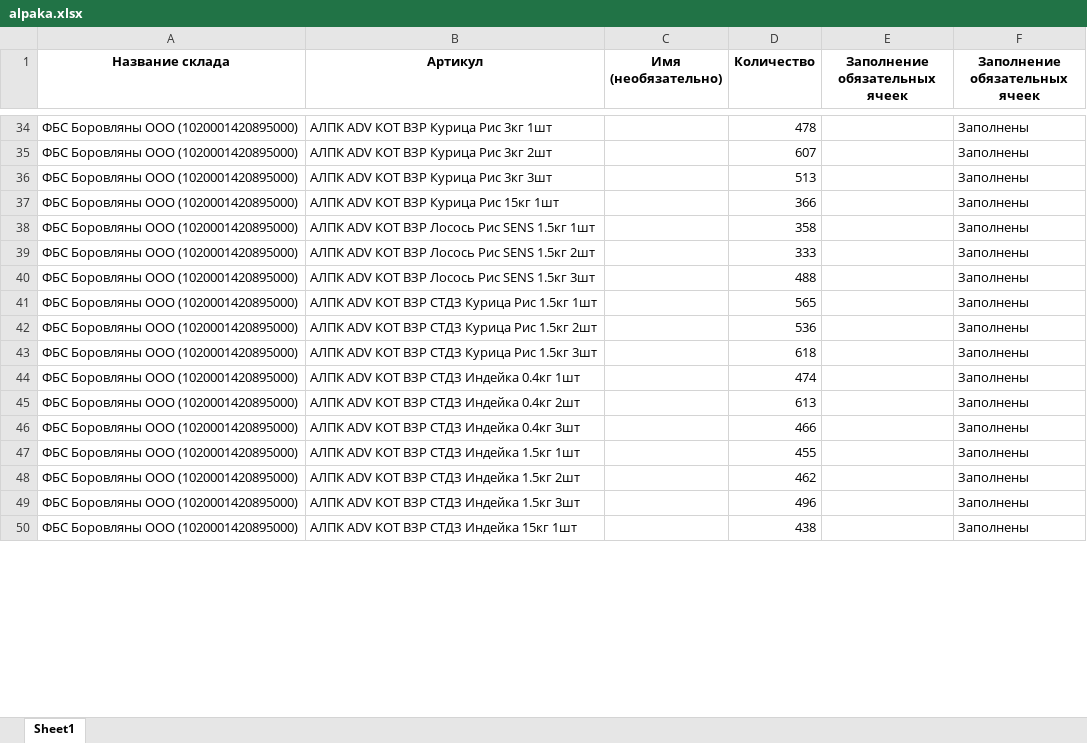
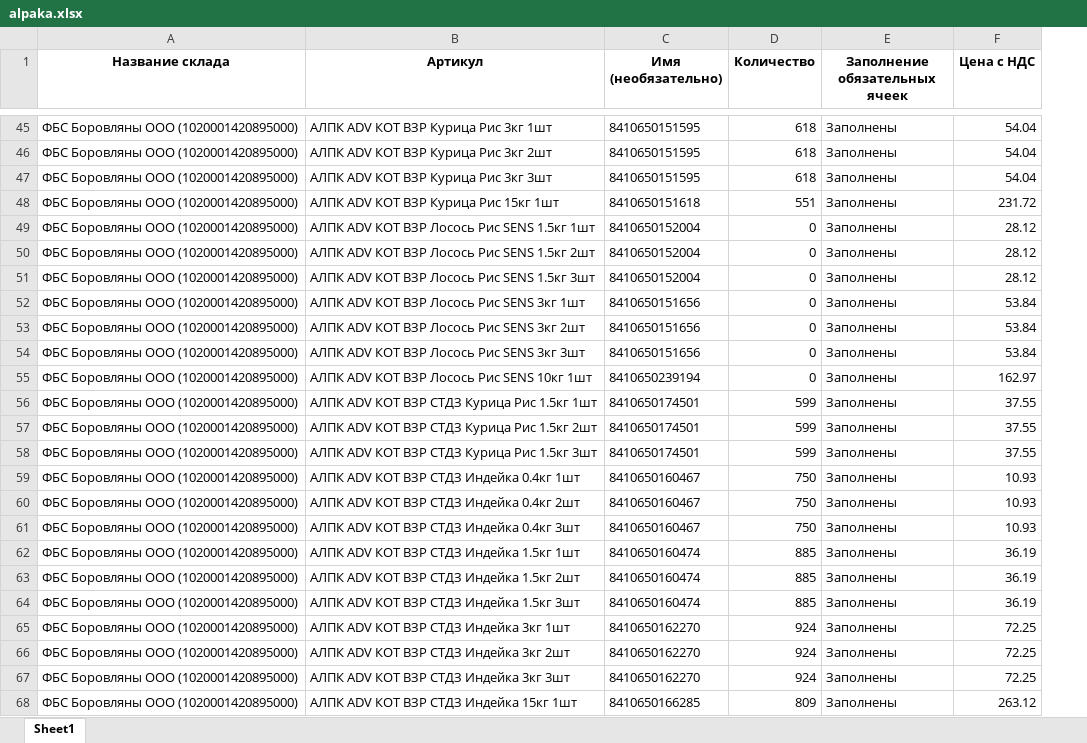
Before and after one commit to AliakseiPischyk/ObnovlenieOstatkov, an Excel workbook: result/alpaka.xlsx, sheet Sheet1, drawn as a sheet; only a part is shown, gaps mark what is left out; values as stored, in another font and other column widths than the file's, no borders; removed rows and columns are numbered as before the commit, all else as after; the diff covers the shown part only; the diff names each change by its address in the sheet, - before the commit and + after, or states it on an @@ line.

```diff
--- a/result/alpaka.xlsx (sheet Sheet1)
+++ b/result/alpaka.xlsx (sheet Sheet1)
-column E (Заполнение обязательных ячеек), empty
+column F (Цена с НДС), rows 45-51: 54.04 | 54.04 | 54.04 | 231.72 | 28.12 | 28.12 | 28.12; rows 56-64: 37.55 | 37.55 | 37.55 | 10.93 | 10.93 | 10.93 | 36.19 | 36.19 | 36.19; row 68: 263.12
-C45:C47 (Имя (необязательно)): (empty)
+C45:C47 (Имя (необязательно)): 8410650151595
-D45 (Количество): 478
+D45 (Количество): 618
-D46 (Количество): 607
+D46 (Количество): 618
-D47 (Количество): 513
+D47 (Количество): 618
-C48 (Имя (необязательно)): (empty)
+C48 (Имя (необязательно)): 8410650151618
-D48 (Количество): 366
+D48 (Количество): 551
-C49:C51 (Имя (необязательно)): (empty)
+C49:C51 (Имя (необязательно)): 8410650152004
-D49 (Количество): 358
+D49 (Количество): 0
-D50 (Количество): 333
+D50 (Количество): 0
-D51 (Количество): 488
+D51 (Количество): 0
+row 52: ФБС Боровляны ООО (1020001420895000) | АЛПК ADV КОТ ВЗР Лосось Рис SENS 3кг 1шт | 8410650151656 | 0 | Заполнены | 53.84
+row 53: ФБС Боровляны ООО (1020001420895000) | АЛПК ADV КОТ ВЗР Лосось Рис SENS 3кг 2шт | 8410650151656 | 0 | Заполнены | 53.84
+row 54: ФБС Боровляны ООО (1020001420895000) | АЛПК ADV КОТ ВЗР Лосось Рис SENS 3кг 3шт | 8410650151656 | 0 | Заполнены | 53.84
+row 55: ФБС Боровляны ООО (1020001420895000) | АЛПК ADV КОТ ВЗР Лосось Рис SENS 10кг 1шт | 8410650239194 | 0 | Заполнены | 162.97
-C56:C58 (Имя (необязательно)): (empty)
+C56:C58 (Имя (необязательно)): 8410650174501
-D56 (Количество): 565
+D56 (Количество): 599
-D57 (Количество): 536
+D57 (Количество): 599
-D58 (Количество): 618
+D58 (Количество): 599
-C59:C61 (Имя (необязательно)): (empty)
+C59:C61 (Имя (необязательно)): 8410650160467
-D59 (Количество): 474
+D59 (Количество): 750
-D60 (Количество): 613
+D60 (Количество): 750
-D61 (Количество): 466
+D61 (Количество): 750
-C62:C64 (Имя (необязательно)): (empty)
+C62:C64 (Имя (необязательно)): 8410650160474
-D62 (Количество): 455
+D62 (Количество): 885
-D63 (Количество): 462
+D63 (Количество): 885
-D64 (Количество): 496
+D64 (Количество): 885
+row 65: ФБС Боровляны ООО (1020001420895000) | АЛПК ADV КОТ ВЗР СТДЗ Индейка 3кг 1шт | 8410650162270 | 924 | Заполнены | 72.25
+row 66: ФБС Боровляны ООО (1020001420895000) | АЛПК ADV КОТ ВЗР СТДЗ Индейка 3кг 2шт | 8410650162270 | 924 | Заполнены | 72.25
+row 67: ФБС Боровляны ООО (1020001420895000) | АЛПК ADV КОТ ВЗР СТДЗ Индейка 3кг 3шт | 8410650162270 | 924 | Заполнены | 72.25
-C68 (Имя (необязательно)): (empty)
+C68 (Имя (необязательно)): 8410650166285
-D68 (Количество): 438
+D68 (Количество): 809
```
Also changed, not shown: 194 added rows, 13 removed rows and 605 edited cells elsewhere in this sheet, new kartochki/alpaka.xlsx, new kartochki/trbt.xlsx, 16 other files.
